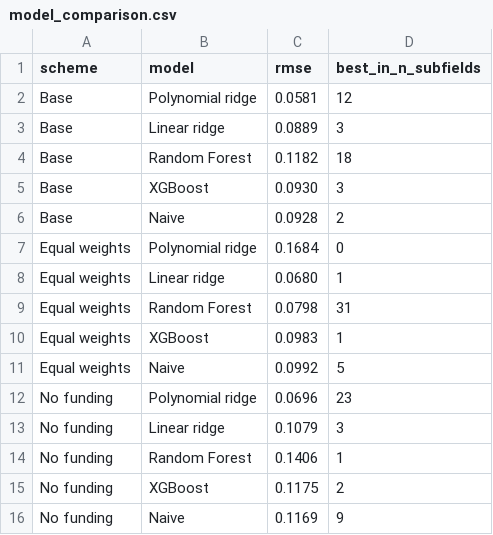
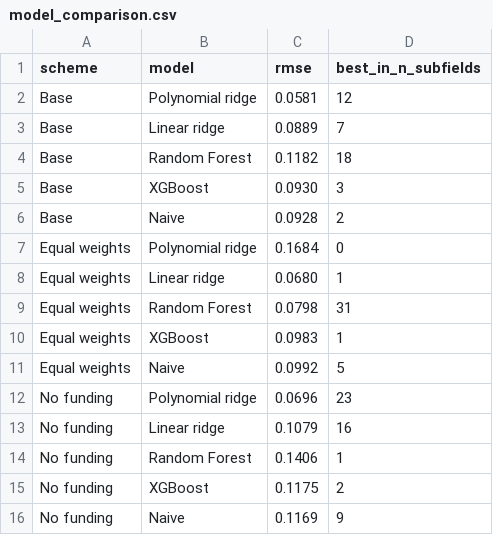
Before and after one commit to alexbalan08/Quantum-subfields-trends-forecasting-, a CSV file: results/model_comparison.csv, drawn as a sheet.

Commit message:
added results

```diff
--- a/results/model_comparison.csv
+++ b/results/model_comparison.csv
@@ -2,3 +2,3 @@ scheme,model,rmse,best_in_n_subfields
 Base,Polynomial ridge,0.0581,12
-Base,Linear ridge,0.0889,3
+Base,Linear ridge,0.0889,7
 Base,Random Forest,0.1182,18
@@ -12,3 +12,3 @@ Equal weights,Naive,0.0992,5
 No funding,Polynomial ridge,0.0696,23
-No funding,Linear ridge,0.1079,3
+No funding,Linear ridge,0.1079,16
 No funding,Random Forest,0.1406,1
```
Also changed, not shown: 4 other files.
